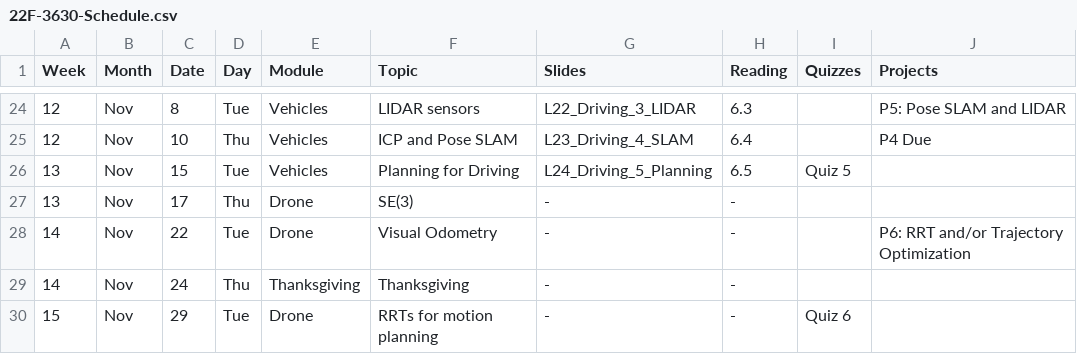
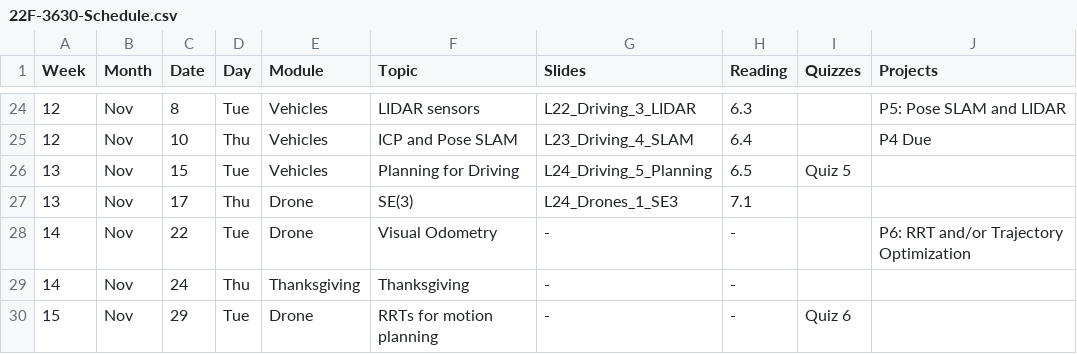
Before and after one commit to dellaert/22F-3630, a CSV file: _data/22F-3630-Schedule.csv, drawn as a sheet; only a part is shown, gaps mark what is left out.

```diff
--- a/_data/22F-3630-Schedule.csv
+++ b/_data/22F-3630-Schedule.csv
@@ -26,3 +26,3 @@
 13,Nov,15,Tue,Vehicles,Planning for Driving,L24_Driving_5_Planning,6.5,Quiz 5,
-13,Nov,17,Thu,Drone,SE(3),-,-,,
+13,Nov,17,Thu,Drone,SE(3),L24_Drones_1_SE3,7.1,,
 14,Nov,22,Tue,Drone,Visual Odometry,-,-,,P6: RRT and/or Trajectory Optimization
```
Also changed, not shown: 1 other file.
